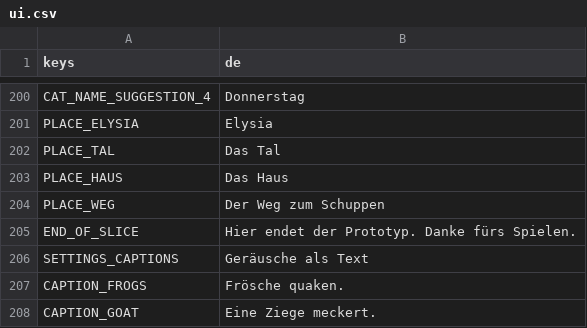
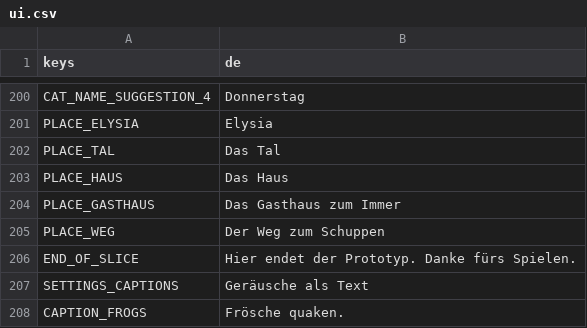
Before and after one commit to Stanzlu/Game, a CSV file: content/locale/ui.csv, drawn as a sheet; only a part is shown, gaps mark what is left out; the shorter side is filled out with more unchanged rows.

```diff
--- a/content/locale/ui.csv
+++ b/content/locale/ui.csv
@@ -212,2 +212,3 @@ PLACE_TAL,Das Tal
 PLACE_HAUS,Das Haus
+PLACE_GASTHAUS,Das Gasthaus zum Immer
 PLACE_WEG,Der Weg zum Schuppen
```
Also changed, not shown: content/locale/journal.csv, 8 other files.
